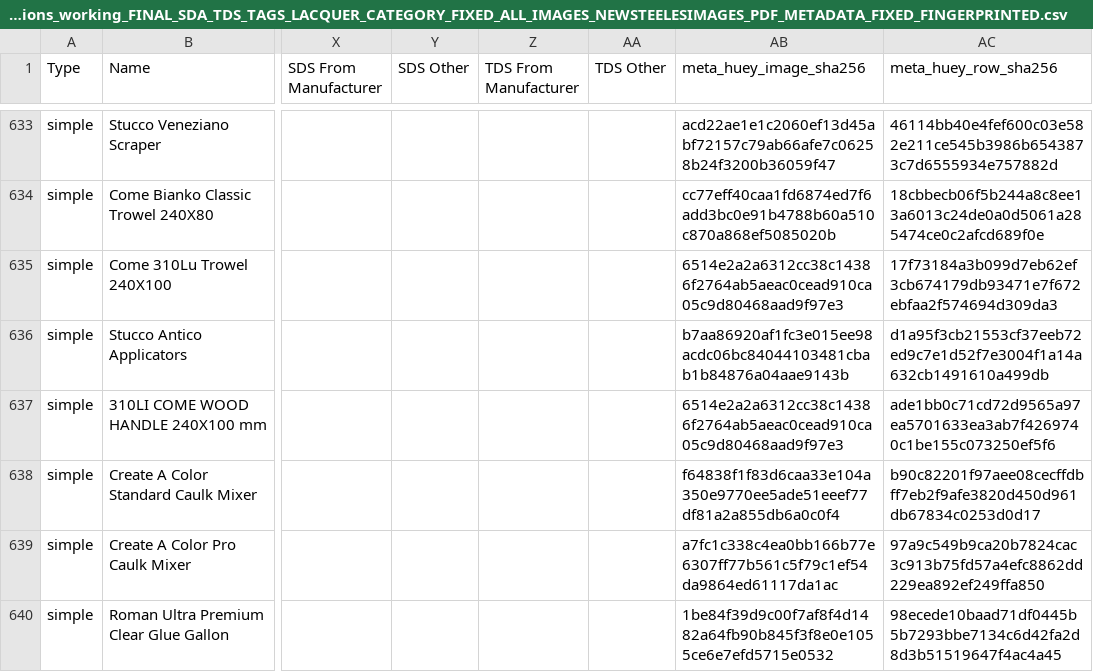
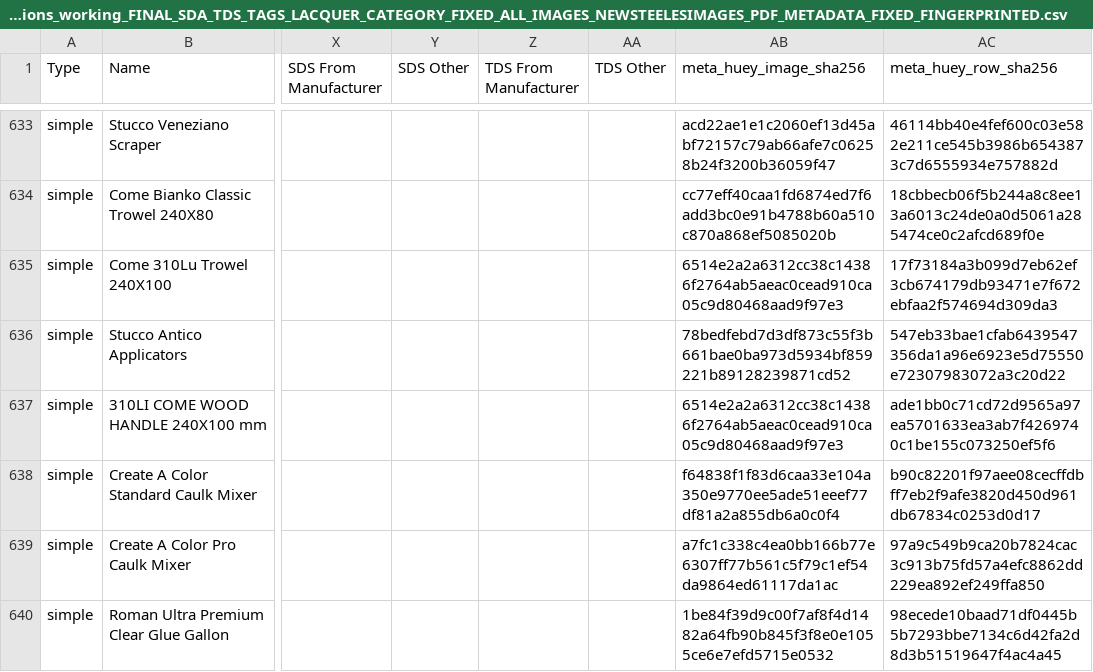
Before and after one commit to kinggoff/NewSteelesImages, a CSV file: products_categories_descriptions_working_FINAL_SDA_TDS_TAGS_LACQUER_CATEGORY_FIXED_ALL_IMAGES_NEWSTEELESIMAGES_PDF_METADATA_FIXED_FINGERPRINTED.csv, drawn as a sheet; only a part is shown, gaps mark what is left out; the diff names each change by its address in the sheet, - before the commit and + after, or states it on an @@ line.

Commit message:
Update Stucco Antico applicator image

```diff
--- a/products_categories_descriptions_working_FINAL_SDA_TDS_TAGS_LACQUER_CATEGORY_FIXED_ALL_IMAGES_NEWSTEELESIMAGES_PDF_METADATA_FIXED_FINGERPRINTED.csv
+++ b/products_categories_descriptions_working_FINAL_SDA_TDS_TAGS_LACQUER_CATEGORY_FIXED_ALL_IMAGES_NEWSTEELESIMAGES_PDF_METADATA_FIXED_FINGERPRINTED.csv
-AB636 (meta_huey_image_sha256): b7aa86920af1fc3e015ee98acdc06bc84044103481cbab1b84876a04aae9143b
+AB636 (meta_huey_image_sha256): 78bedfebd7d3df873c55f3b661bae0ba973d5934bf859221b89128239871cd52
-AC636 (meta_huey_row_sha256): d1a95f3cb21553cf37eeb72ed9c7e1d52f7e3004f1a14a632cb1491610a499db
+AC636 (meta_huey_row_sha256): 547eb33bae1cfab6439547356da1a96e6923e5d75550e72307983072a3c20d22
```
Also changed, not shown: 1 other file.
